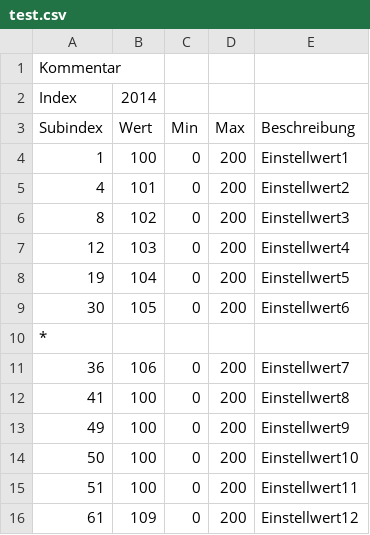
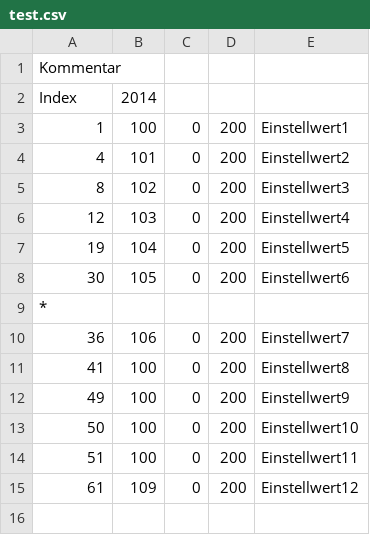
Before and after one commit to FSMaxB/rpq2, a CSV file: einstell/test.csv, drawn as a sheet; the diff names each change by its address in the sheet, - before the commit and + after, or states it on an @@ line.

```diff
--- a/einstell/test.csv
+++ b/einstell/test.csv
-row 3: Subindex | Wert | Min | Max | Beschreibung
```
Also changed, not shown: 2 other files.
